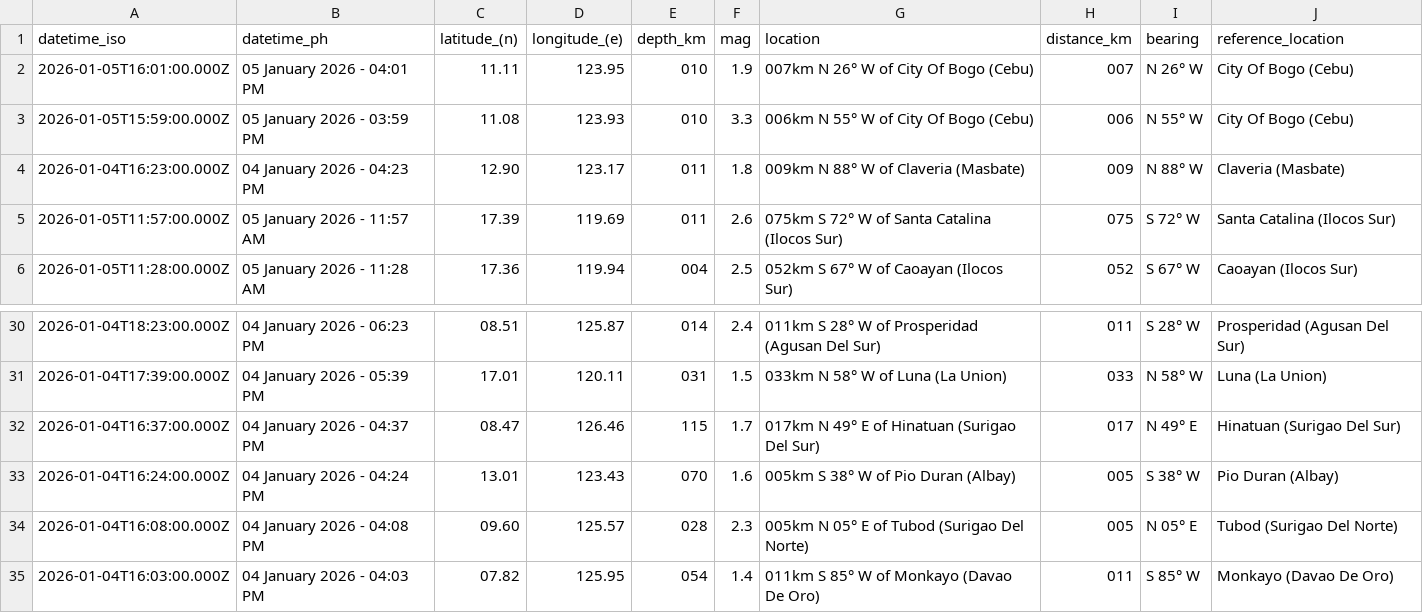
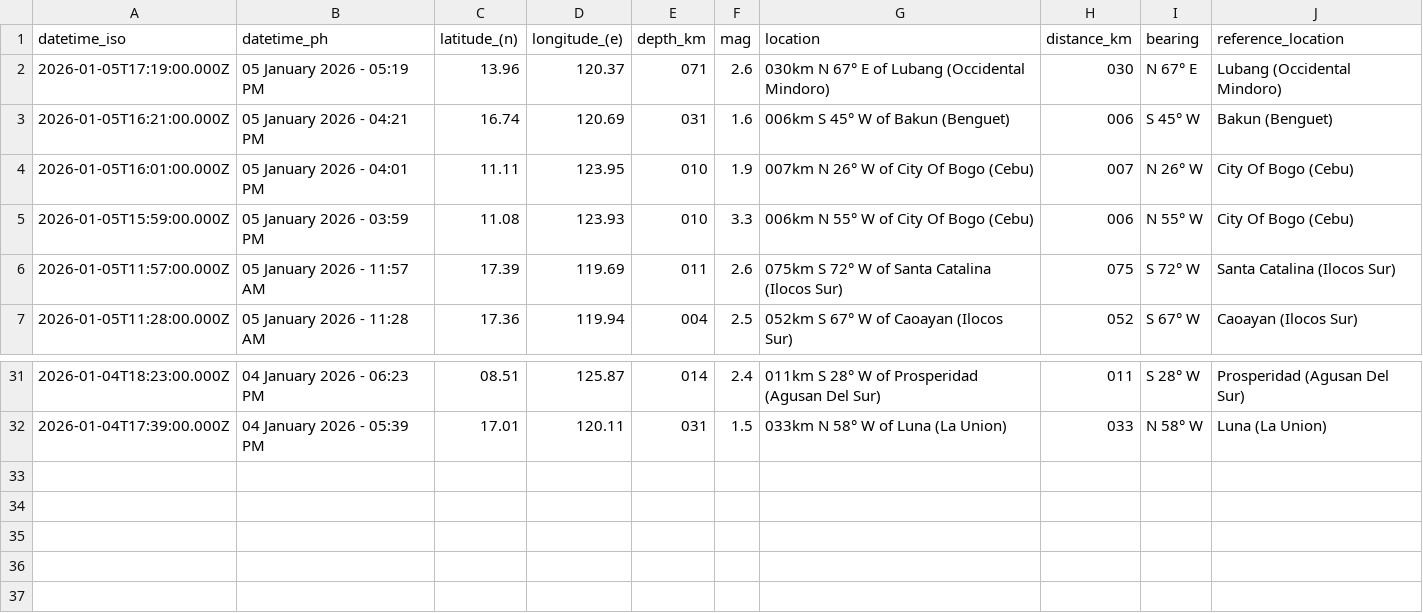
Before and after one commit to chamthesleeptalker/earthquake-tracker, a CSV file: earthquakes_past_24_hours.csv, drawn as a sheet; only a part is shown, gaps mark what is left out.

```diff
--- a/earthquakes_past_24_hours.csv
+++ b/earthquakes_past_24_hours.csv
@@ -1,5 +1,6 @@
 datetime_iso,datetime_ph,latitude_(n),longitude_(e),depth_km,mag,location,distance_km,bearing,reference_location
+2026-01-05T17:19:00.000Z,05 January 2026 - 05:19 PM,13.96,120.37,071,2.6,030km N 67° E of Lubang (Occidental Mindoro),030,N 67° E,Lubang (Occidental Mindoro)
+2026-01-05T16:21:00.000Z,05 January 2026 - 04:21 PM,16.74,120.69,031,1.6,006km S 45° W of Bakun (Benguet),006,S 45° W,Bakun (Benguet)
 2026-01-05T16:01:00.000Z,05 January 2026 - 04:01 PM,11.11,123.95,010,1.9,007km N 26° W of City Of Bogo (Cebu),007,N 26° W,City Of Bogo (Cebu)
 2026-01-05T15:59:00.000Z,05 January 2026 - 03:59 PM,11.08,123.93,010,3.3,006km N 55° W of City Of Bogo (Cebu),006,N 55° W,City Of Bogo (Cebu)
-2026-01-04T16:23:00.000Z,04 January 2026 - 04:23 PM,12.90,123.17,011,1.8,009km N 88° W of Claveria (Masbate),009,N 88° W,Claveria (Masbate)
 2026-01-05T11:57:00.000Z,05 January 2026 - 11:57 AM,17.39,119.69,011,2.6,075km S 72° W of Santa Catalina (Ilocos Sur),075,S 72° W,Santa Catalina (Ilocos Sur)
@@ -31,5 +32 @@ datetime_iso,datetime_ph,latitude_(n),longitude_(e),depth_km,mag,location,distan
 2026-01-04T17:39:00.000Z,04 January 2026 - 05:39 PM,17.01,120.11,031,1.5,033km N 58° W of Luna (La Union),033,N 58° W,Luna (La Union)
-2026-01-04T16:37:00.000Z,04 January 2026 - 04:37 PM,08.47,126.46,115,1.7,017km N 49° E of Hinatuan (Surigao Del Sur),017,N 49° E,Hinatuan (Surigao Del Sur)
-2026-01-04T16:24:00.000Z,04 January 2026 - 04:24 PM,13.01,123.43,070,1.6,005km S 38° W of Pio Duran (Albay),005,S 38° W,Pio Duran (Albay)
-2026-01-04T16:08:00.000Z,04 January 2026 - 04:08 PM,09.60,125.57,028,2.3,005km N 05° E of Tubod (Surigao Del Norte),005,N 05° E,Tubod (Surigao Del Norte)
-2026-01-04T16:03:00.000Z,04 January 2026 - 04:03 PM,07.82,125.95,054,1.4,011km S 85° W of Monkayo (Davao De Oro),011,S 85° W,Monkayo (Davao De Oro)
```
Also changed, not shown: earthquake_summary_stats.csv, earthquakes_past_7_days.csv, 5 other files.
